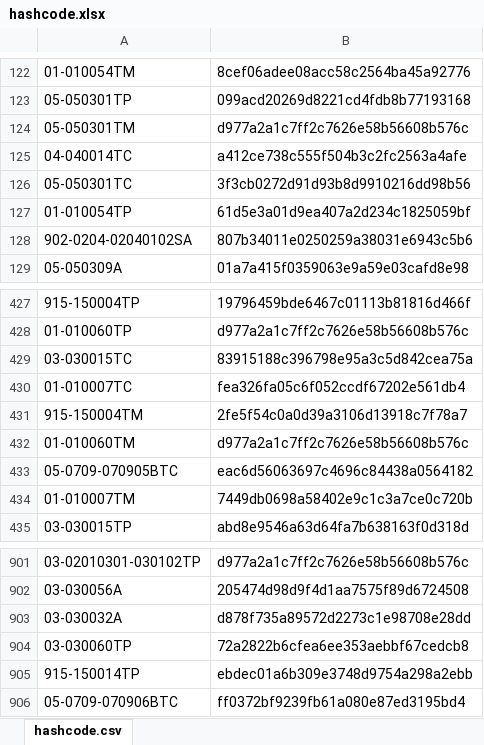
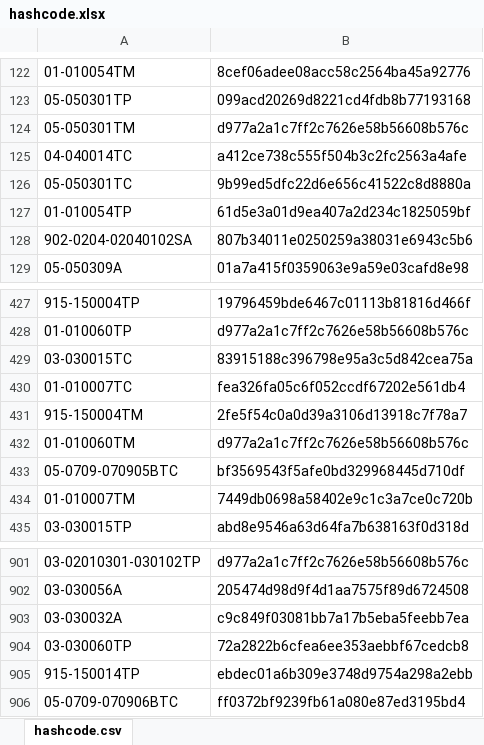
Before and after one commit to galomoracia/local-data-aragopedia, an Excel workbook: data/metadata/hashcode.xlsx, sheet hashcode.csv, drawn as a sheet; only a part is shown, gaps mark what is left out; values as stored, in another font and other column widths than the file's, no borders; the diff names each change by its address in the sheet, - before the commit and + after, or states it on an @@ line.

Commit message:
Actualización automática hashcode mié sep  8 05:45:38 CEST 2021

```diff
--- a/data/metadata/hashcode.xlsx (sheet hashcode.csv)
+++ b/data/metadata/hashcode.xlsx (sheet hashcode.csv)
-B126: 3f3cb0272d91d93b8d9910216dd98b56
+B126: 9b99ed5dfc22d6e656c41522c8d8880a
-B433: eac6d56063697c4696c84438a0564182
+B433: bf3569543f5afe0bd329968445d710df
-B903: d878f735a89572d2273c1e98708e28dd
+B903: c9c849f03081bb7a17b5eba5feebb7ea
```
